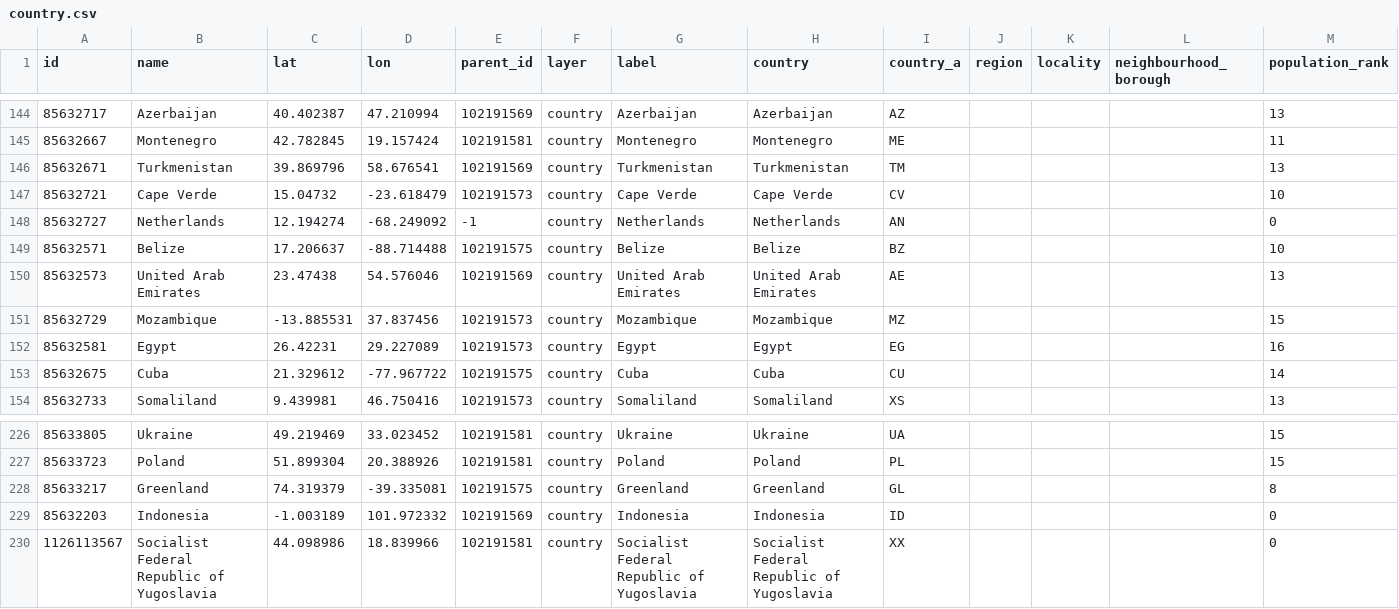
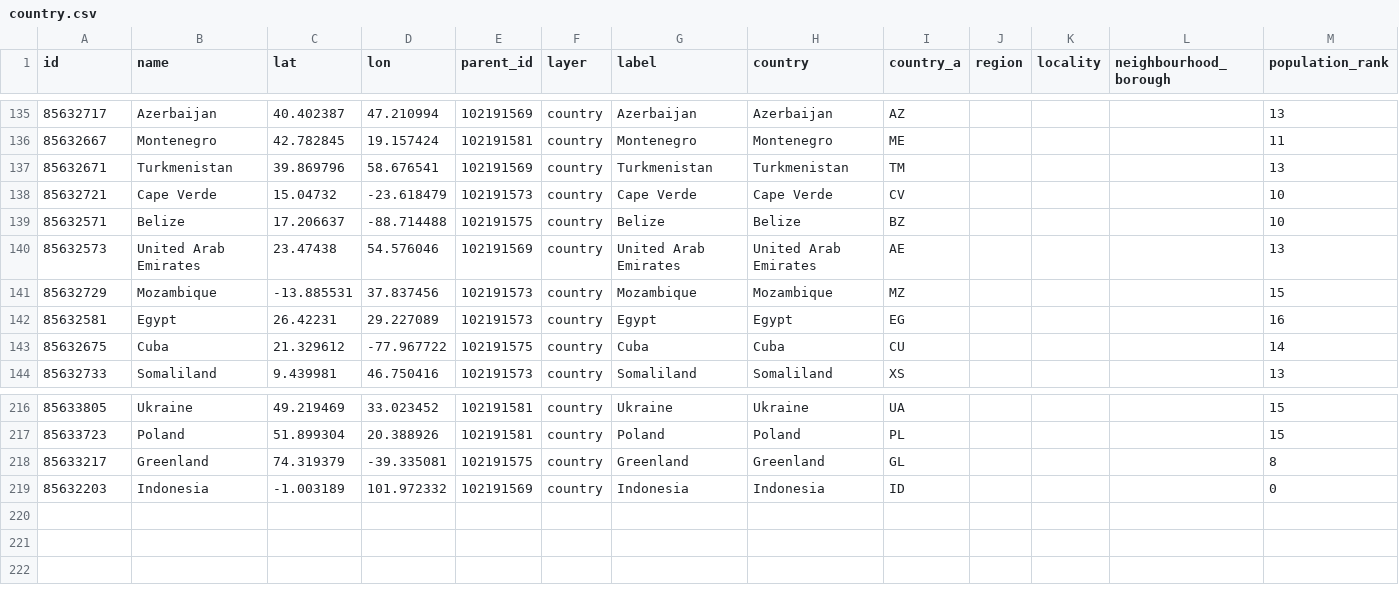
Before and after one commit to rsomepalli/mapzen-tools, a CSV file: output/country.csv, drawn as a sheet; only a part is shown, gaps mark what is left out; the diff covers the shown part only.

```diff
--- a/output/country.csv
+++ b/output/country.csv
@@ -147,3 +138,2 @@
 "85632721","Cape Verde","15.04732","-23.618479","102191573","country","Cape Verde","Cape Verde","CV","","","","10"
-"85632727","Netherlands","12.194274","-68.249092","-1","country","Netherlands","Netherlands","AN","","","","0"
 "85632571","Belize","17.206637","-88.714488","102191575","country","Belize","Belize","BZ","","","","10"
@@ -229,2 +219 @@
 "85632203","Indonesia","-1.003189","101.972332","102191569","country","Indonesia","Indonesia","ID","","","","0"
-"1126113567","Socialist Federal Republic of Yugoslavia","44.098986","18.839966","102191581","country","Socialist Federal Republic of Yugoslavia","Socialist Federal Republic of Yugoslavia","XX","","","","0"
```
Also changed, not shown: 9 removed rows elsewhere in this file, output/borough.csv, 1 other file.
